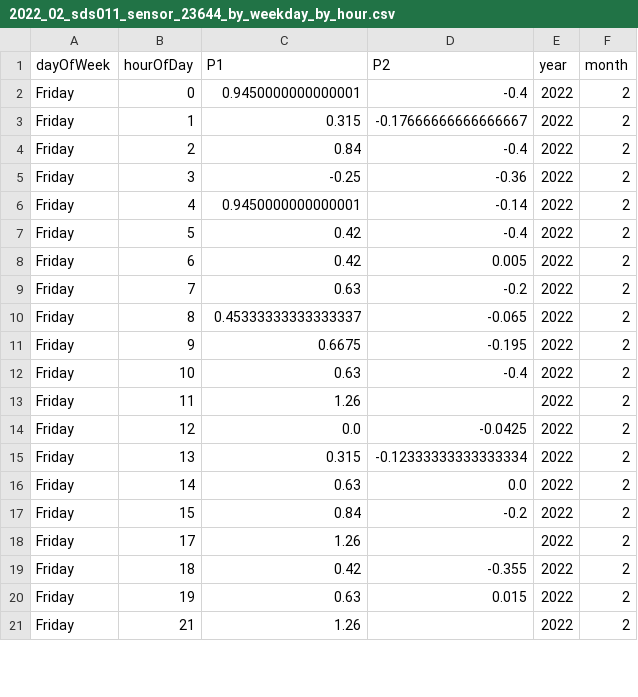
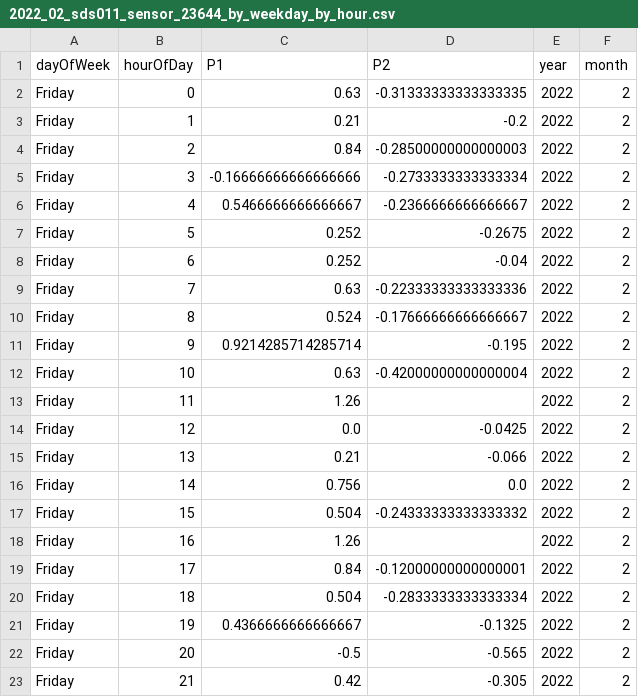
Before and after one commit to bristolapproach/luftdaten, a CSV file: data/luftdaten/aggregated/weekday_by_hour/2022_02_sds011_sensor_23644_by_weekday_by_hour.csv, drawn as a sheet; only a part is shown; the diff covers the shown part only.

```diff
--- a/data/luftdaten/aggregated/weekday_by_hour/2022_02_sds011_sensor_23644_by_weekday_by_hour.csv
+++ b/data/luftdaten/aggregated/weekday_by_hour/2022_02_sds011_sensor_23644_by_weekday_by_hour.csv
@@ -1,21 +1,23 @@
 dayOfWeek,hourOfDay,P1,P2,year,month
-Friday,0,0.9450000000000001,-0.4,2022,2
-Friday,1,0.315,-0.17666666666666667,2022,2
-Friday,2,0.84,-0.4,2022,2
-Friday,3,-0.25,-0.36,2022,2
-Friday,4,0.9450000000000001,-0.14,2022,2
-Friday,5,0.42,-0.4,2022,2
-Friday,6,0.42,0.005,2022,2
-Friday,7,0.63,-0.2,2022,2
-Friday,8,0.45333333333333337,-0.065,2022,2
-Friday,9,0.6675,-0.195,2022,2
-Friday,10,0.63,-0.4,2022,2
+Friday,0,0.63,-0.31333333333333335,2022,2
+Friday,1,0.21,-0.2,2022,2
+Friday,2,0.84,-0.28500000000000003,2022,2
+Friday,3,-0.16666666666666666,-0.2733333333333334,2022,2
+Friday,4,0.5466666666666667,-0.2366666666666667,2022,2
+Friday,5,0.252,-0.2675,2022,2
+Friday,6,0.252,-0.04,2022,2
+Friday,7,0.63,-0.22333333333333336,2022,2
+Friday,8,0.524,-0.17666666666666667,2022,2
+Friday,9,0.9214285714285714,-0.195,2022,2
+Friday,10,0.63,-0.42000000000000004,2022,2
 Friday,11,1.26,,2022,2
 Friday,12,0.0,-0.0425,2022,2
-Friday,13,0.315,-0.12333333333333334,2022,2
-Friday,14,0.63,0.0,2022,2
-Friday,15,0.84,-0.2,2022,2
-Friday,17,1.26,,2022,2
-Friday,18,0.42,-0.355,2022,2
-Friday,19,0.63,0.015,2022,2
-Friday,21,1.26,,2022,2
+Friday,13,0.21,-0.066,2022,2
+Friday,14,0.756,0.0,2022,2
+Friday,15,0.504,-0.24333333333333332,2022,2
+Friday,16,1.26,,2022,2
+Friday,17,0.84,-0.12000000000000001,2022,2
+Friday,18,0.504,-0.2833333333333334,2022,2
+Friday,19,0.4366666666666667,-0.1325,2022,2
+Friday,20,-0.5,-0.565,2022,2
+Friday,21,0.42,-0.305,2022,2
```
Also changed, not shown: 1 added row and 132 edited cells elsewhere in this file, data/luftdaten/aggregated/weekday_by_hour/2022_02_sds011_sensor_23646_by_weekday_by_hour.csv, 2 other files.
